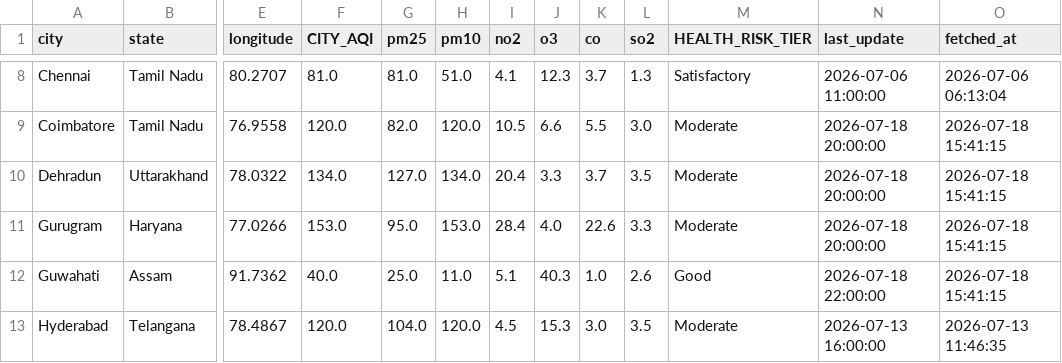
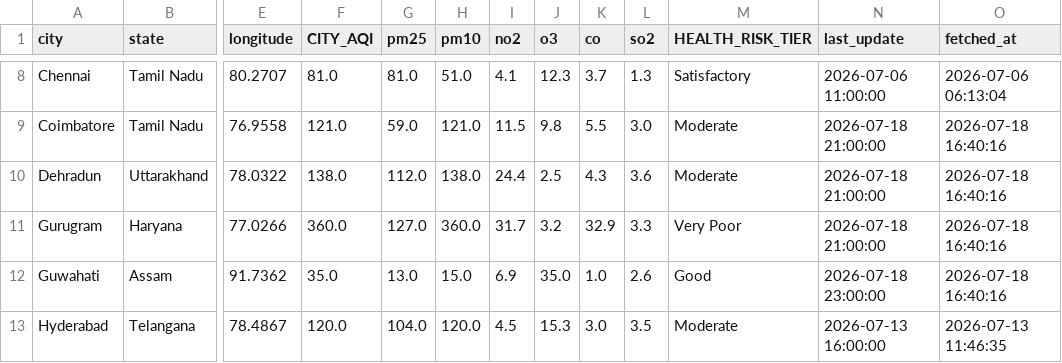
Before and after one commit to Sxdarksoul/AQI-pipeline, a CSV file: aqi_latest.csv, drawn as a sheet; only a part is shown, gaps mark what is left out; the diff covers the shown part only; the diff names each change by its address in the sheet, - before the commit and + after, or states it on an @@ line.

```diff
--- a/aqi_latest.csv
+++ b/aqi_latest.csv
-F9 (CITY_AQI): 120.0
+F9 (CITY_AQI): 121.0
-G9 (pm25): 82.0
+G9 (pm25): 59.0
-H9 (pm10): 120.0
+H9 (pm10): 121.0
-I9 (no2): 10.5
+I9 (no2): 11.5
-J9 (o3): 6.6
+J9 (o3): 9.8
-N9:N11 (last_update): 2026-07-18 20:00:00
+N9:N11 (last_update): 2026-07-18 21:00:00
-O9:O12 (fetched_at): 2026-07-18 15:41:15
+O9:O12 (fetched_at): 2026-07-18 16:40:16
-F10 (CITY_AQI): 134.0
+F10 (CITY_AQI): 138.0
-G10 (pm25): 127.0
+G10 (pm25): 112.0
-H10 (pm10): 134.0
+H10 (pm10): 138.0
-I10 (no2): 20.4
+I10 (no2): 24.4
-J10 (o3): 3.3
+J10 (o3): 2.5
-K10 (co): 3.7
+K10 (co): 4.3
-L10 (so2): 3.5
+L10 (so2): 3.6
-F11 (CITY_AQI): 153.0
+F11 (CITY_AQI): 360.0
-G11 (pm25): 95.0
+G11 (pm25): 127.0
-H11 (pm10): 153.0
+H11 (pm10): 360.0
-I11 (no2): 28.4
+I11 (no2): 31.7
-J11 (o3): 4.0
+J11 (o3): 3.2
-K11 (co): 22.6
+K11 (co): 32.9
-M11 (HEALTH_RISK_TIER): Moderate
+M11 (HEALTH_RISK_TIER): Very Poor
-F12 (CITY_AQI): 40.0
+F12 (CITY_AQI): 35.0
-G12 (pm25): 25.0
+G12 (pm25): 13.0
-H12 (pm10): 11.0
+H12 (pm10): 15.0
-I12 (no2): 5.1
+I12 (no2): 6.9
-J12 (o3): 40.3
+J12 (o3): 35.0
-N12 (last_update): 2026-07-18 22:00:00
+N12 (last_update): 2026-07-18 23:00:00
```
Also changed, not shown: 116 edited cells elsewhere in this file, aqi_state.csv, 2 other files.
